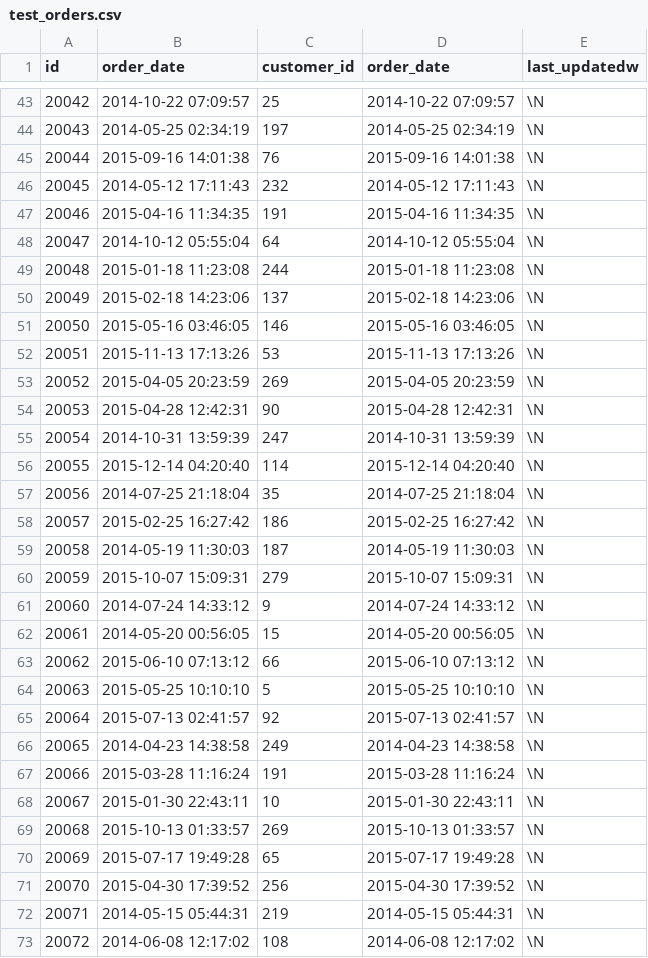
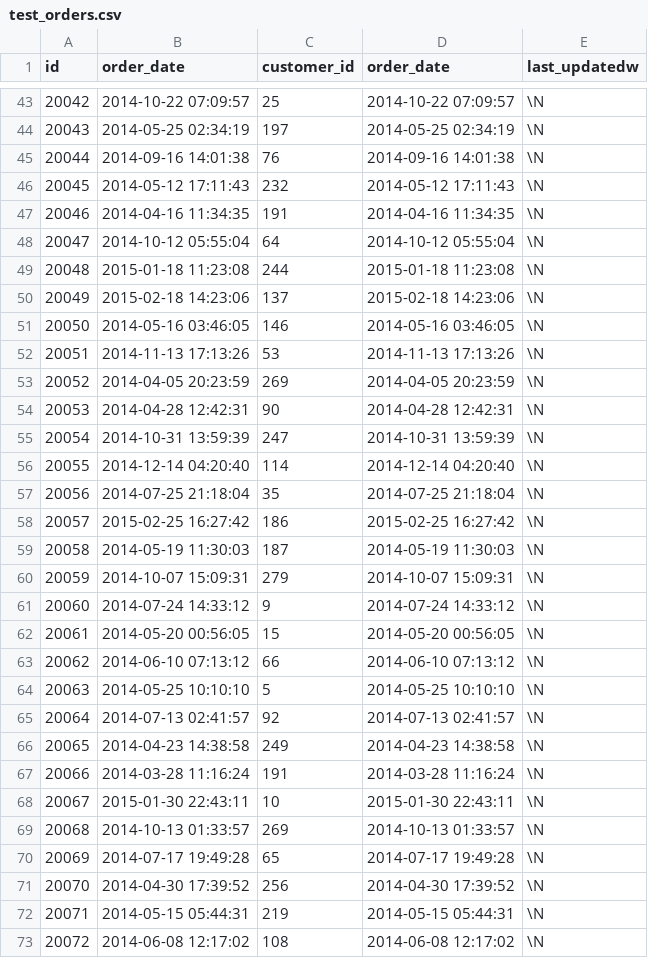
Before and after one commit to dlink/landis, a CSV file: sql/data/test_orders.csv, drawn as a sheet; only a part is shown, gaps mark what is left out; the diff covers the shown part only.

Commit message:
Test Data: pushed all dates back behind today

```diff
--- a/sql/data/test_orders.csv
+++ b/sql/data/test_orders.csv
@@ -44,5 +44,5 @@ id,order_date,customer_id,order_date,last_updatedw
 20043,2014-05-25 02:34:19,197,2014-05-25 02:34:19,\N
-20044,2015-09-16 14:01:38,76,2015-09-16 14:01:38,\N
+20044,2014-09-16 14:01:38,76,2014-09-16 14:01:38,\N
 20045,2014-05-12 17:11:43,232,2014-05-12 17:11:43,\N
-20046,2015-04-16 11:34:35,191,2015-04-16 11:34:35,\N
+20046,2014-04-16 11:34:35,191,2014-04-16 11:34:35,\N
 20047,2014-10-12 05:55:04,64,2014-10-12 05:55:04,\N
@@ -50,8 +50,8 @@ id,order_date,customer_id,order_date,last_updatedw
 20049,2015-02-18 14:23:06,137,2015-02-18 14:23:06,\N
-20050,2015-05-16 03:46:05,146,2015-05-16 03:46:05,\N
-20051,2015-11-13 17:13:26,53,2015-11-13 17:13:26,\N
-20052,2015-04-05 20:23:59,269,2015-04-05 20:23:59,\N
-20053,2015-04-28 12:42:31,90,2015-04-28 12:42:31,\N
+20050,2014-05-16 03:46:05,146,2014-05-16 03:46:05,\N
+20051,2014-11-13 17:13:26,53,2014-11-13 17:13:26,\N
+20052,2014-04-05 20:23:59,269,2014-04-05 20:23:59,\N
+20053,2014-04-28 12:42:31,90,2014-04-28 12:42:31,\N
 20054,2014-10-31 13:59:39,247,2014-10-31 13:59:39,\N
-20055,2015-12-14 04:20:40,114,2015-12-14 04:20:40,\N
+20055,2014-12-14 04:20:40,114,2014-12-14 04:20:40,\N
 20056,2014-07-25 21:18:04,35,2014-07-25 21:18:04,\N
@@ -59,14 +59,14 @@ id,order_date,customer_id,order_date,last_updatedw
 20058,2014-05-19 11:30:03,187,2014-05-19 11:30:03,\N
-20059,2015-10-07 15:09:31,279,2015-10-07 15:09:31,\N
+20059,2014-10-07 15:09:31,279,2014-10-07 15:09:31,\N
 20060,2014-07-24 14:33:12,9,2014-07-24 14:33:12,\N
 20061,2014-05-20 00:56:05,15,2014-05-20 00:56:05,\N
-20062,2015-06-10 07:13:12,66,2015-06-10 07:13:12,\N
-20063,2015-05-25 10:10:10,5,2015-05-25 10:10:10,\N
-20064,2015-07-13 02:41:57,92,2015-07-13 02:41:57,\N
+20062,2014-06-10 07:13:12,66,2014-06-10 07:13:12,\N
+20063,2014-05-25 10:10:10,5,2014-05-25 10:10:10,\N
+20064,2014-07-13 02:41:57,92,2014-07-13 02:41:57,\N
 20065,2014-04-23 14:38:58,249,2014-04-23 14:38:58,\N
-20066,2015-03-28 11:16:24,191,2015-03-28 11:16:24,\N
+20066,2014-03-28 11:16:24,191,2014-03-28 11:16:24,\N
 20067,2015-01-30 22:43:11,10,2015-01-30 22:43:11,\N
-20068,2015-10-13 01:33:57,269,2015-10-13 01:33:57,\N
-20069,2015-07-17 19:49:28,65,2015-07-17 19:49:28,\N
-20070,2015-04-30 17:39:52,256,2015-04-30 17:39:52,\N
+20068,2014-10-13 01:33:57,269,2014-10-13 01:33:57,\N
+20069,2014-07-17 19:49:28,65,2014-07-17 19:49:28,\N
+20070,2014-04-30 17:39:52,256,2014-04-30 17:39:52,\N
 20071,2014-05-15 05:44:31,219,2014-05-15 05:44:31,\N
```
Also changed, not shown: 66 edited cells elsewhere in this file.
